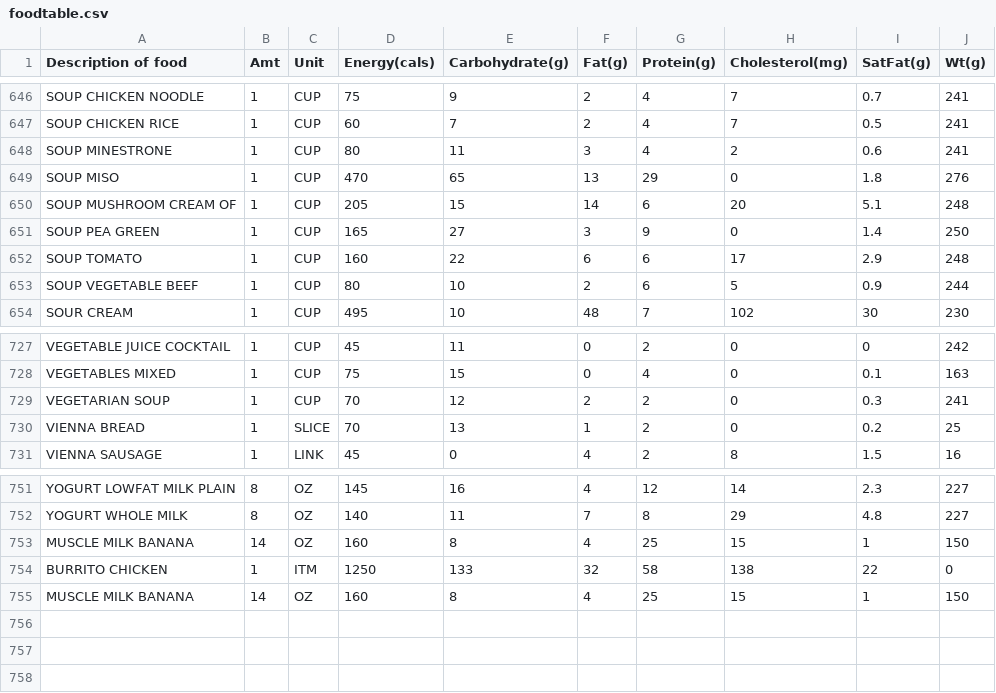
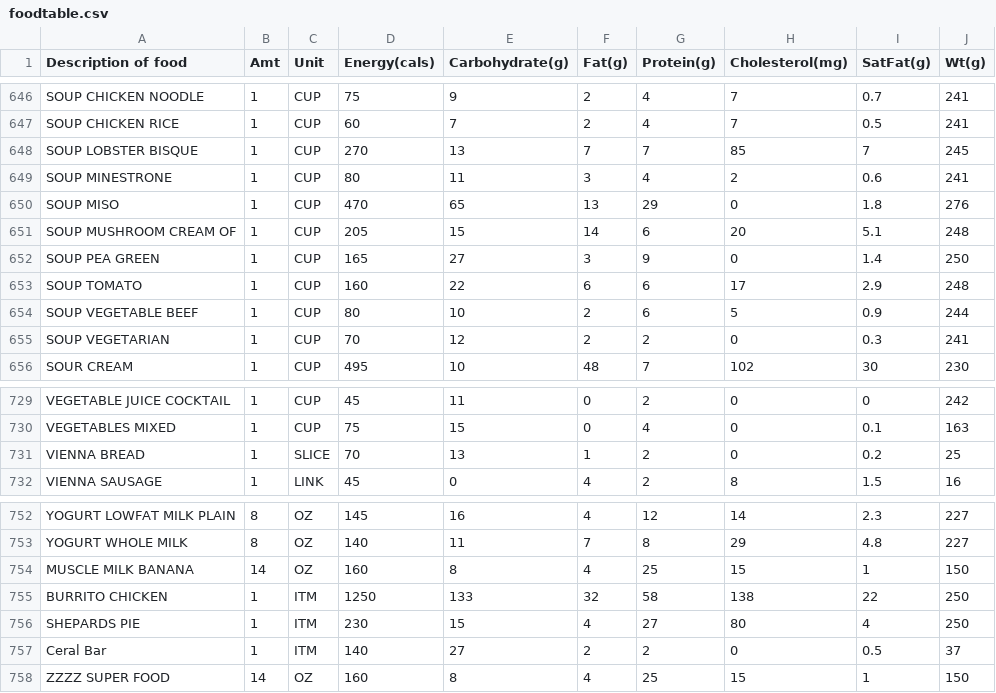
Before and after one commit to mat8025/GAPPS, a CSV file: APPS/CalCounter/foodtable.csv, drawn as a sheet; only a part is shown, gaps mark what is left out.

```diff
--- a/APPS/CalCounter/foodtable.csv
+++ b/APPS/CalCounter/foodtable.csv
@@ -647,2 +647,3 @@ SOUP CHICKEN NOODLE         ,1,CUP,75,9,2,4,7,0.7 ,241,
 SOUP CHICKEN RICE            ,1,CUP,60,7,2,4,7,0.5 ,241,
+SOUP LOBSTER BISQUE                    ,1,CUP,270,13,7,7,85,7,245,
 SOUP MINESTRONE                    ,1,CUP,80,11,3,4,2,0.6 ,241,
@@ -653,2 +654,3 @@ SOUP TOMATO                          ,1,CUP,160,22,6,6,17,2.9 ,248,
 SOUP VEGETABLE BEEF           ,1,CUP,80,10,2,6,5,0.9 ,244,
+SOUP VEGETARIAN                ,1,CUP,70,12,2,2,0,0.3 ,241,
 SOUR CREAM                          ,1,CUP,495,10,48,7,102,30 ,230,
@@ -728,3 +730,2 @@ VEGETABLE JUICE COCKTAIL       ,1,CUP,45,11,0,2,0,0 ,242,
 VEGETABLES  MIXED             ,1,CUP,75,15,0,4,0,0.1 ,163,
-VEGETARIAN SOUP               ,1,CUP,70,12,2,2,0,0.3 ,241,
 VIENNA BREAD                        ,1,SLICE,70,13,1,2,0,0.2 ,25,
@@ -753,3 +754,5 @@ YOGURT  WHOLE MILK               ,8,OZ,140,11,7,8,29,4.8 ,227,
 MUSCLE MILK BANANA               ,14,OZ,160,8,4,25,15,1,150,
-BURRITO CHICKEN,1,ITM,1250,133,32,58,138,22,0,
-MUSCLE MILK BANANA               ,14,OZ,160,8,4,25,15,1,150,
+BURRITO CHICKEN                     ,1,ITM,1250,133,32,58,138,22,250,
+SHEPARDS PIE                          ,1,ITM,230,15,4,27,80,4,250,
+Ceral Bar,1,ITM,140,27,2,2,0,0.5,37,
+ZZZZ SUPER FOOD               ,14,OZ,160,8,4,25,15,1,150,
```
Also changed, not shown: DEMOS/Wed/wex.tsv, TOOLS/Stuff2Do/stuff2do.csv, 32 other files.
